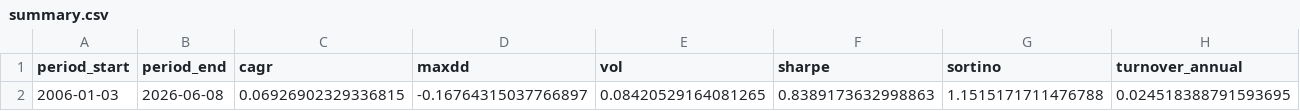
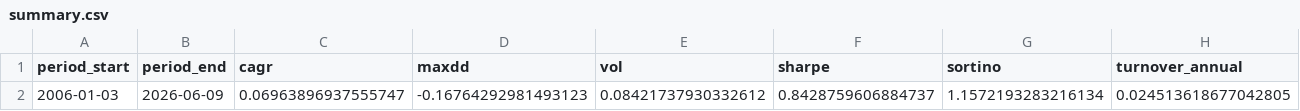
Before and after one commit to calinardeleanu88/tech-rotation-system, a CSV file: outputs/summary.csv, drawn as a sheet; only a part is shown; the diff covers the shown part only; the diff names each change by its address in the sheet, - before the commit and + after, or states it on an @@ line.

```diff
--- a/outputs/summary.csv
+++ b/outputs/summary.csv
-B2 (period_end): 2026-06-08
+B2 (period_end): 2026-06-09
-C2 (cagr): 0.06926902329336815
+C2 (cagr): 0.06963896937555747
-D2 (maxdd): -0.16764315037766897
+D2 (maxdd): -0.16764292981493123
-E2 (vol): 0.08420529164081265
+E2 (vol): 0.08421737930332612
-F2 (sharpe): 0.8389173632998863
+F2 (sharpe): 0.8428759606884737
-G2 (sortino): 1.1515171711476788
+G2 (sortino): 1.1572193283216134
-H2 (turnover_annual): 0.024518388791593695
+H2 (turnover_annual): 0.024513618677042805
```
Also changed, not shown: 2 edited cells elsewhere in this file, outputs/diagnostics.csv, outputs/equity.csv, 1 other file.
